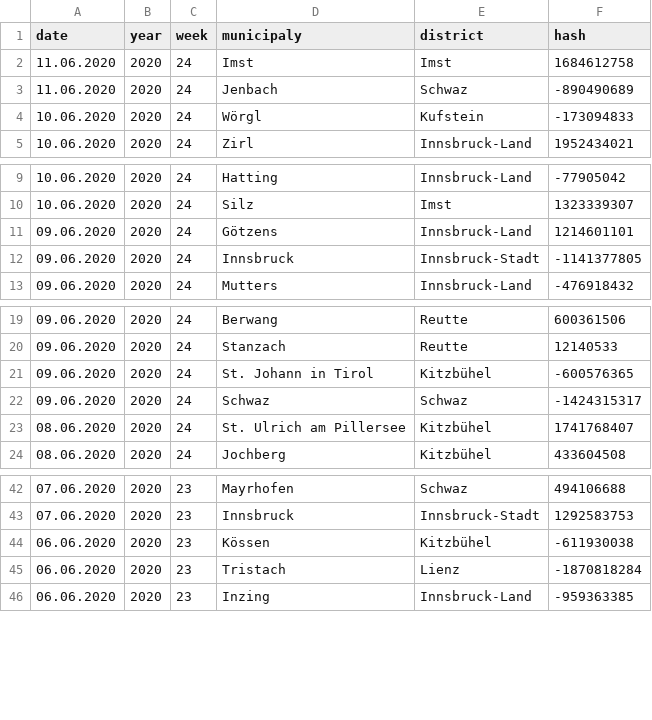
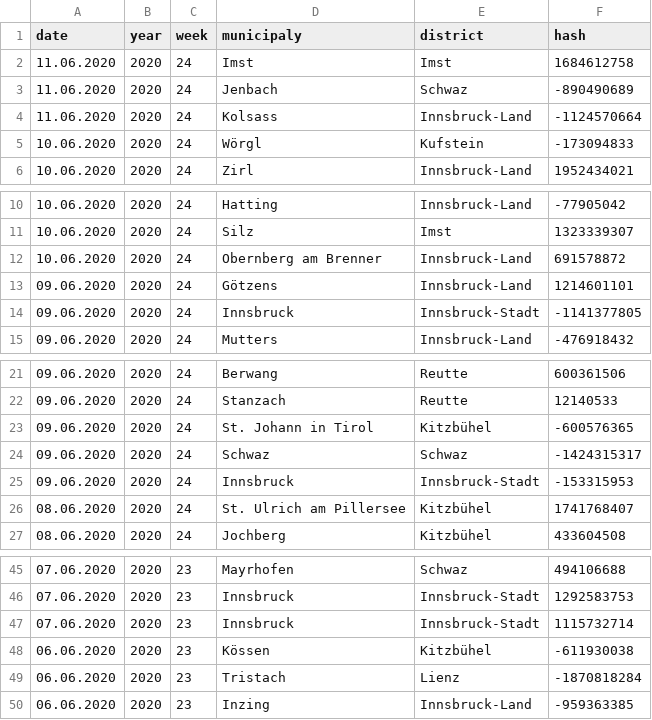
Before and after one commit to walterra/covid-19-tirol-ds, a CSV file: data/tirol_obituaries_deduped.csv, drawn as a sheet; only a part is shown, gaps mark what is left out; the diff names each change by its address in the sheet, - before the commit and + after, or states it on an @@ line.

```diff
--- a/data/tirol_obituaries_deduped.csv
+++ b/data/tirol_obituaries_deduped.csv
+row 4: 11.06.2020 | 2020 | 24 | Kolsass | Innsbruck-Land | -1124570664
+row 12: 10.06.2020 | 2020 | 24 | Obernberg am Brenner | Innsbruck-Land | 691578872
+row 25: 09.06.2020 | 2020 | 24 | Innsbruck | Innsbruck-Stadt | -153315953
+row 47: 07.06.2020 | 2020 | 23 | Innsbruck | Innsbruck-Stadt | 1115732714
```
Also changed, not shown: data/tirol_obituaries_deduped_weekly_outlier_detection_features.csv, 7 other files.
